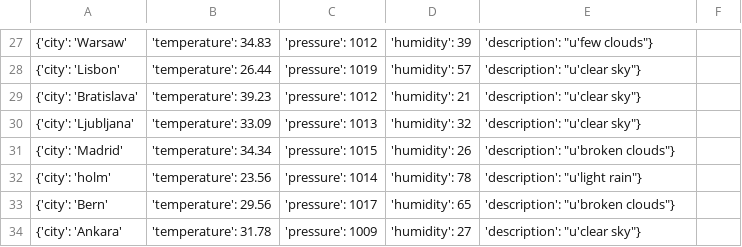
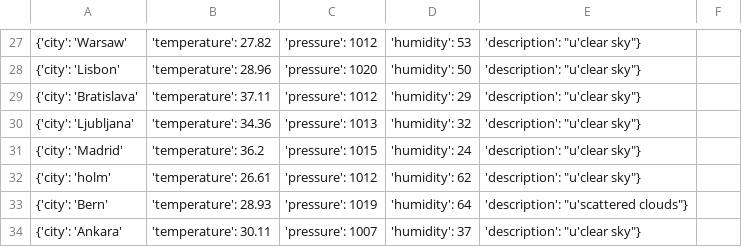
Before and after one commit to Obsihill/obsihill.github.io, a CSV file: Weather_List.csv, drawn as a sheet; only a part is shown, gaps mark what is left out; the diff covers the shown part only.

Commit message:
Auto commit at 2026-08-07 01:00:01.671222

```diff
--- a/Weather_List.csv
+++ b/Weather_List.csv
@@ -27,8 +27,8 @@
-{'city': 'Warsaw', 'temperature': 34.83, 'pressure': 1012, 'humidity': 39, 'description': "u'few clouds"}
-{'city': 'Lisbon', 'temperature': 26.44, 'pressure': 1019, 'humidity': 57, 'description': "u'clear sky"}
-{'city': 'Bratislava', 'temperature': 39.23, 'pressure': 1012, 'humidity': 21, 'description': "u'clear sky"}
-{'city': 'Ljubljana', 'temperature': 33.09, 'pressure': 1013, 'humidity': 32, 'description': "u'clear sky"}
-{'city': 'Madrid', 'temperature': 34.34, 'pressure': 1015, 'humidity': 26, 'description': "u'broken clouds"}
-{'city': 'holm', 'temperature': 23.56, 'pressure': 1014, 'humidity': 78, 'description': "u'light rain"}
-{'city': 'Bern', 'temperature': 29.56, 'pressure': 1017, 'humidity': 65, 'description': "u'broken clouds"}
-{'city': 'Ankara', 'temperature': 31.78, 'pressure': 1009, 'humidity': 27, 'description': "u'clear sky"}
+{'city': 'Warsaw', 'temperature': 27.82, 'pressure': 1012, 'humidity': 53, 'description': "u'clear sky"}
+{'city': 'Lisbon', 'temperature': 28.96, 'pressure': 1020, 'humidity': 50, 'description': "u'clear sky"}
+{'city': 'Bratislava', 'temperature': 37.11, 'pressure': 1012, 'humidity': 29, 'description': "u'clear sky"}
+{'city': 'Ljubljana', 'temperature': 34.36, 'pressure': 1013, 'humidity': 32, 'description': "u'clear sky"}
+{'city': 'Madrid', 'temperature': 36.2, 'pressure': 1015, 'humidity': 24, 'description': "u'clear sky"}
+{'city': 'holm', 'temperature': 26.61, 'pressure': 1012, 'humidity': 62, 'description': "u'clear sky"}
+{'city': 'Bern', 'temperature': 28.93, 'pressure': 1019, 'humidity': 64, 'description': "u'scattered clouds"}
+{'city': 'Ankara', 'temperature': 30.11, 'pressure': 1007, 'humidity': 37, 'description': "u'clear sky"}
```
Also changed, not shown: 89 edited cells elsewhere in this file.
